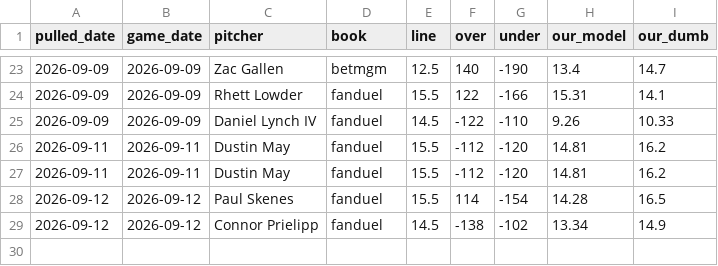
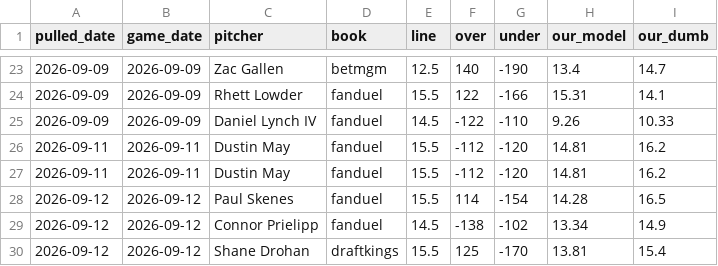
Before and after one commit to barneygr33n/mlb-sp-data, a CSV file: docs/outs_lines_log.csv, drawn as a sheet; only a part is shown, gaps mark what is left out.

```diff
--- a/docs/outs_lines_log.csv
+++ b/docs/outs_lines_log.csv
@@ -29 +29,2 @@ pulled_date,game_date,pitcher,book,line,over,under,our_model,our_dumb
 2026-09-12,2026-09-12,Connor Prielipp,fanduel,14.5,-138,-102,13.34,14.9
+2026-09-12,2026-09-12,Shane Drohan,draftkings,15.5,125,-170,13.81,15.4
```
Also changed, not shown: 1 other file.
